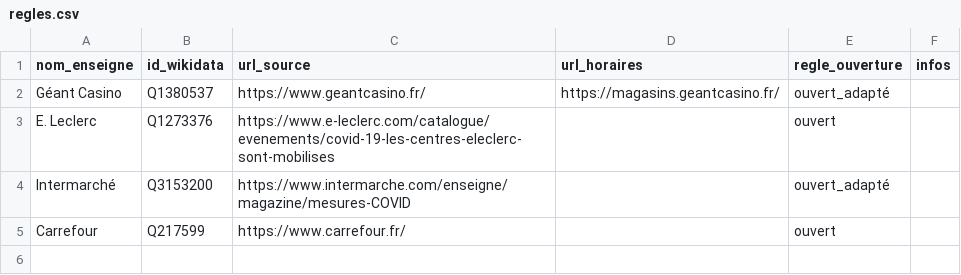
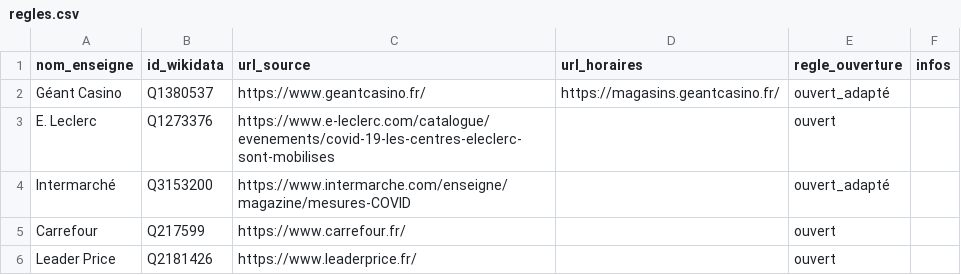
Before and after one commit to caresteouvert/Covid_enseignes, a CSV file: regles.csv, drawn as a sheet.

Commit message:
[Rule] Leader Price (closes #5)

```diff
--- a/regles.csv
+++ b/regles.csv
@@ -5 +5,2 @@ Intermarché;Q3153200;https://www.intermarche.com/enseigne/magazine/mesures-COVI
 Carrefour;Q217599;https://www.carrefour.fr/;;ouvert;
+Leader Price;Q2181426;https://www.leaderprice.fr/;;ouvert;
```
